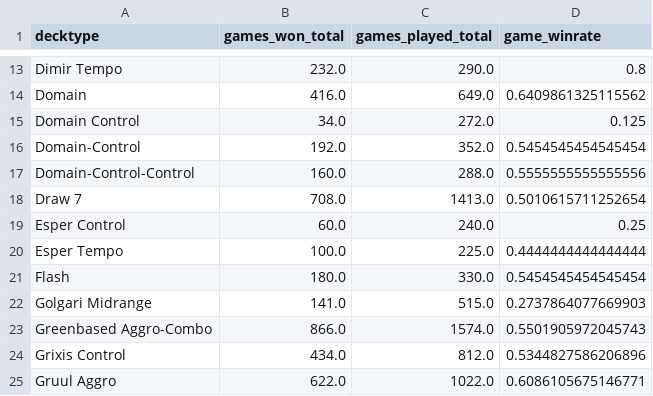
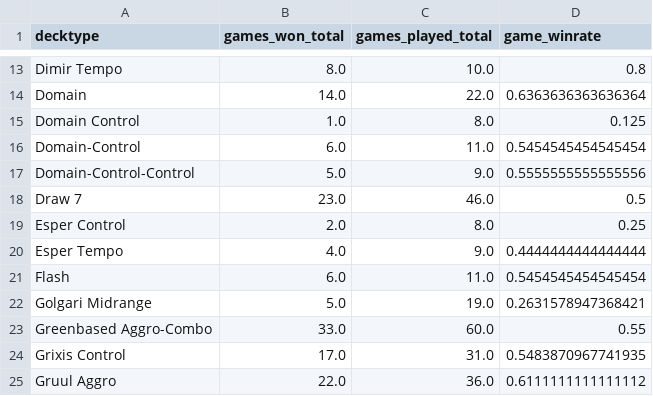
Before and after one commit to GuySchnidrig/ManaCore, a CSV file: data/processed/decktype_game_winrate.csv, drawn as a sheet; only a part is shown, gaps mark what is left out; the diff covers the shown part only; the diff names each change by its address in the sheet, - before the commit and + after, or states it on an @@ line.

```diff
--- a/data/processed/decktype_game_winrate.csv
+++ b/data/processed/decktype_game_winrate.csv
-B13 (games_won_total): 232.0
+B13 (games_won_total): 8.0
-C13 (games_played_total): 290.0
+C13 (games_played_total): 10.0
-B14 (games_won_total): 416.0
+B14 (games_won_total): 14.0
-C14 (games_played_total): 649.0
+C14 (games_played_total): 22.0
-D14 (game_winrate): 0.6409861325115562
+D14 (game_winrate): 0.6363636363636364
-B15 (games_won_total): 34.0
+B15 (games_won_total): 1.0
-C15 (games_played_total): 272.0
+C15 (games_played_total): 8.0
-B16 (games_won_total): 192.0
+B16 (games_won_total): 6.0
-C16 (games_played_total): 352.0
+C16 (games_played_total): 11.0
-B17 (games_won_total): 160.0
+B17 (games_won_total): 5.0
-C17 (games_played_total): 288.0
+C17 (games_played_total): 9.0
-B18 (games_won_total): 708.0
+B18 (games_won_total): 23.0
-C18 (games_played_total): 1413.0
+C18 (games_played_total): 46.0
-D18 (game_winrate): 0.5010615711252654
+D18 (game_winrate): 0.5
-B19 (games_won_total): 60.0
+B19 (games_won_total): 2.0
-C19 (games_played_total): 240.0
+C19 (games_played_total): 8.0
-B20 (games_won_total): 100.0
+B20 (games_won_total): 4.0
-C20 (games_played_total): 225.0
+C20 (games_played_total): 9.0
-B21 (games_won_total): 180.0
+B21 (games_won_total): 6.0
-C21 (games_played_total): 330.0
+C21 (games_played_total): 11.0
-B22 (games_won_total): 141.0
+B22 (games_won_total): 5.0
-C22 (games_played_total): 515.0
+C22 (games_played_total): 19.0
-D22 (game_winrate): 0.2737864077669903
+D22 (game_winrate): 0.2631578947368421
-B23 (games_won_total): 866.0
+B23 (games_won_total): 33.0
-C23 (games_played_total): 1574.0
+C23 (games_played_total): 60.0
-D23 (game_winrate): 0.5501905972045743
+D23 (game_winrate): 0.55
-B24 (games_won_total): 434.0
+B24 (games_won_total): 17.0
-C24 (games_played_total): 812.0
+C24 (games_played_total): 31.0
-D24 (game_winrate): 0.5344827586206896
+D24 (game_winrate): 0.5483870967741935
-B25 (games_won_total): 622.0
+B25 (games_won_total): 22.0
-C25 (games_played_total): 1022.0
+C25 (games_played_total): 36.0
-D25 (game_winrate): 0.6086105675146771
+D25 (game_winrate): 0.6111111111111112
```
Also changed, not shown: 89 edited cells elsewhere in this file, data/processed/archetype_game_winrate.csv, data/processed/archetype_match_winrate.csv, 6 other files.
